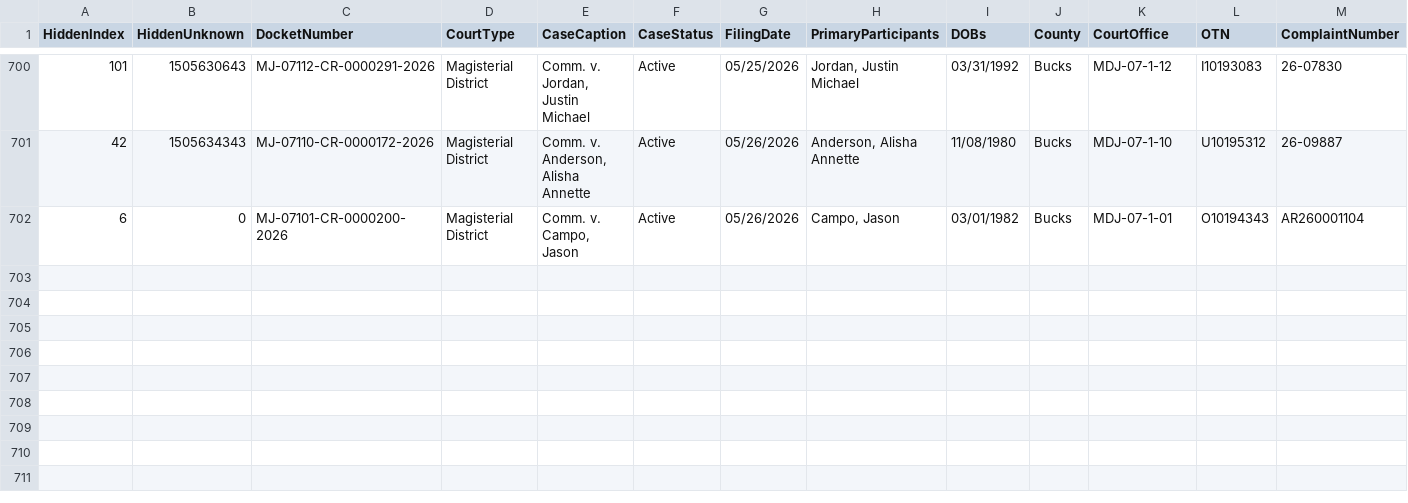
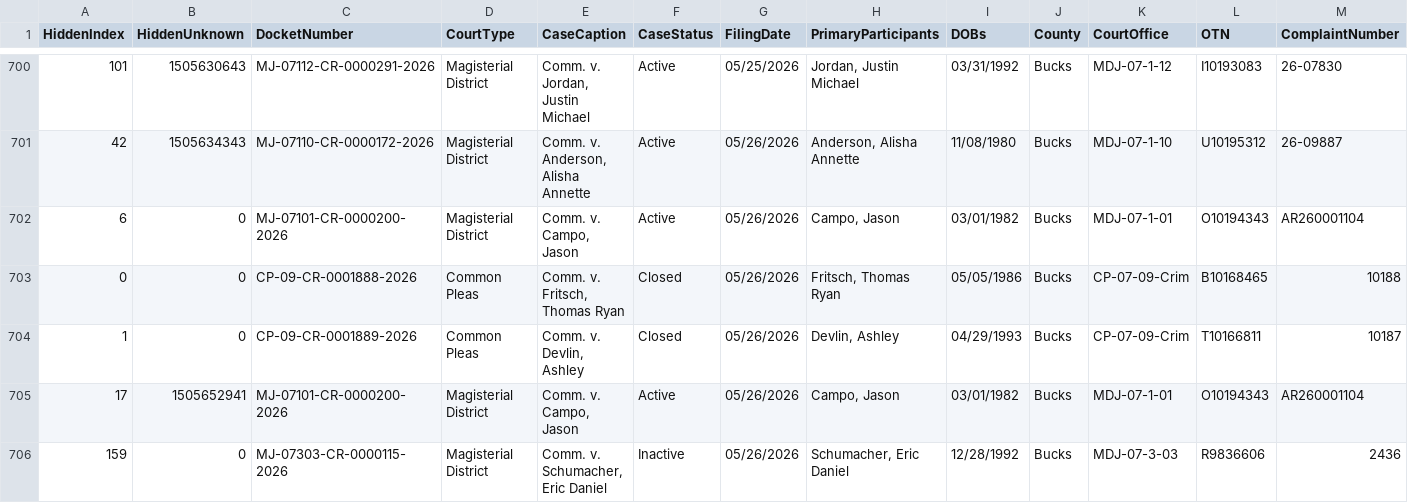
Before and after one commit to CUlleryUSATRepos/BucksCriminalUJSScrapeRepo, a CSV file: docs/data/ujs_criminal_bucks.csv, drawn as a sheet; only a part is shown, gaps mark what is left out; rows hold the shown columns only; the diff names each change by its address in the sheet, - before the commit and + after, or states it on an @@ line.

Commit message:
Daily UJS data update

```diff
--- a/docs/data/ujs_criminal_bucks.csv
+++ b/docs/data/ujs_criminal_bucks.csv
+row 703: 0 | 0 | CP-09-CR-0001888-2026 | Common Pleas | Comm. v. Fritsch, Thomas Ryan | Closed | 05/26/2026 | Fritsch, Thomas Ryan | 05/05/1986 | Bucks | CP-07-09-Crim | B10168465 | 10188
+row 704: 1 | 0 | CP-09-CR-0001889-2026 | Common Pleas | Comm. v. Devlin, Ashley | Closed | 05/26/2026 | Devlin, Ashley | 04/29/1993 | Bucks | CP-07-09-Crim | T10166811 | 10187
+row 705: 17 | 1505652941 | MJ-07101-CR-0000200-2026 | Magisterial District | Comm. v. Campo, Jason | Active | 05/26/2026 | Campo, Jason | 03/01/1982 | Bucks | MDJ-07-1-01 | O10194343 | AR260001104
+row 706: 159 | 0 | MJ-07303-CR-0000115-2026 | Magisterial District | Comm. v. Schumacher, Eric Daniel | Inactive | 05/26/2026 | Schumacher, Eric Daniel | 12/28/1992 | Bucks | MDJ-07-3-03 | R9836606 | 2436
```
Also changed, not shown: ujs_criminal_bucks.csv.
